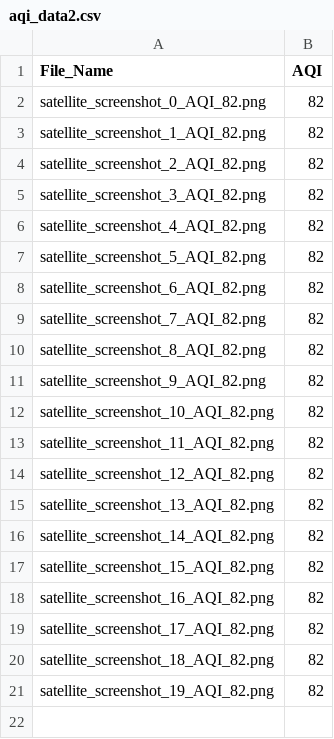
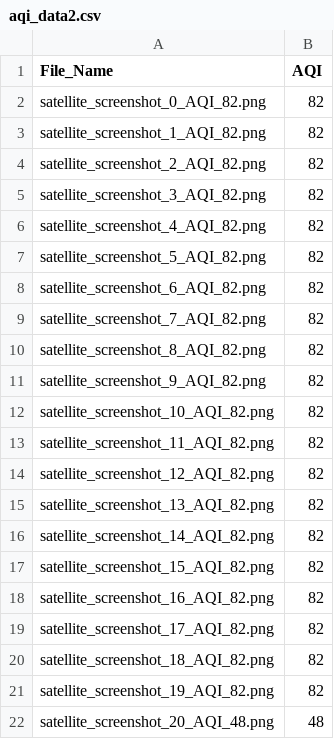
Before and after one commit to CMA-Projects/ML-AirQuality, a CSV file: data/aqi_data2.csv, drawn as a sheet.

```diff
--- a/data/aqi_data2.csv
+++ b/data/aqi_data2.csv
@@ -21 +21,2 @@ satellite_screenshot_18_AQI_82.png,82
 satellite_screenshot_19_AQI_82.png,82
+satellite_screenshot_20_AQI_48.png,48
```
Also changed, not shown: 24 other files.
